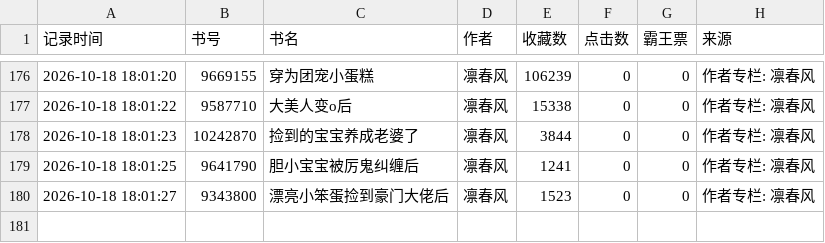
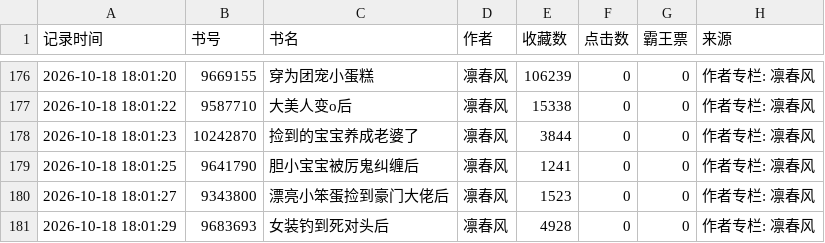
Before and after one commit to kkk123-cell/jjwxc-monitor, a CSV file: data/我的监测数据.csv, drawn as a sheet; only a part is shown, gaps mark what is left out.

Commit message:
Auto update data

```diff
--- a/data/我的监测数据.csv
+++ b/data/我的监测数据.csv
@@ -180 +180,2 @@
 2026-10-18 18:01:27,9343800,漂亮小笨蛋捡到豪门大佬后,凛春风,1523,0,0,作者专栏: 凛春风
+2026-10-18 18:01:29,9683693,女装钓到死对头后,凛春风,4928,0,0,作者专栏: 凛春风
```
